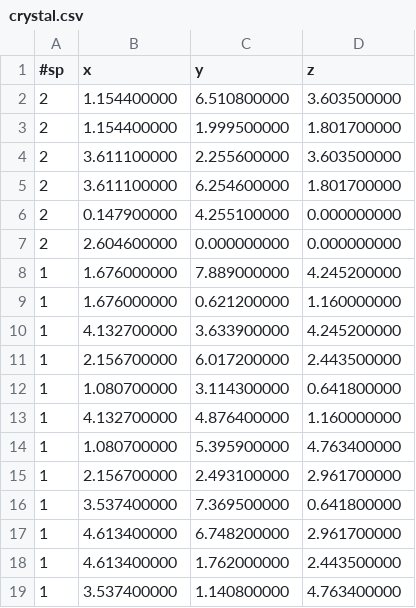
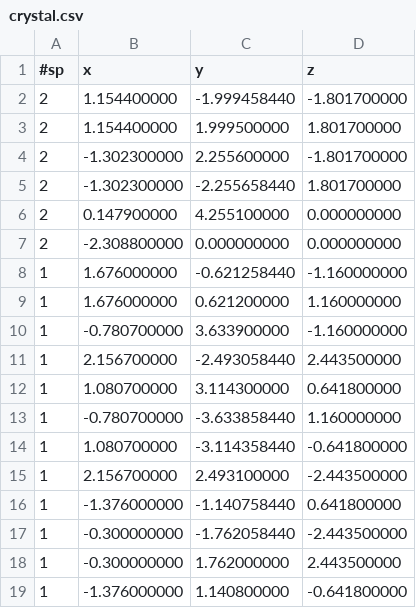
Before and after one commit to Andrea1198/Tersoff_MC_F90, a CSV file: src/files/output/crystal.csv, drawn as a sheet.

```diff
--- a/src/files/output/crystal.csv
+++ b/src/files/output/crystal.csv
@@ -1,19 +1,19 @@
  #sp,x,y,z
-2,    1.154400000,    6.510800000,    3.603500000
+2,    1.154400000,   -1.999458440,   -1.801700000
 2,    1.154400000,    1.999500000,    1.801700000
-2,    3.611100000,    2.255600000,    3.603500000
-2,    3.611100000,    6.254600000,    1.801700000
+2,   -1.302300000,    2.255600000,   -1.801700000
+2,   -1.302300000,   -2.255658440,    1.801700000
 2,    0.147900000,    4.255100000,    0.000000000
-2,    2.604600000,    0.000000000,    0.000000000
-1,    1.676000000,    7.889000000,    4.245200000
+2,   -2.308800000,    0.000000000,    0.000000000
+1,    1.676000000,   -0.621258440,   -1.160000000
 1,    1.676000000,    0.621200000,    1.160000000
-1,    4.132700000,    3.633900000,    4.245200000
-1,    2.156700000,    6.017200000,    2.443500000
+1,   -0.780700000,    3.633900000,   -1.160000000
+1,    2.156700000,   -2.493058440,    2.443500000
 1,    1.080700000,    3.114300000,    0.641800000
-1,    4.132700000,    4.876400000,    1.160000000
-1,    1.080700000,    5.395900000,    4.763400000
-1,    2.156700000,    2.493100000,    2.961700000
-1,    3.537400000,    7.369500000,    0.641800000
-1,    4.613400000,    6.748200000,    2.961700000
-1,    4.613400000,    1.762000000,    2.443500000
-1,    3.537400000,    1.140800000,    4.763400000
+1,   -0.780700000,   -3.633858440,    1.160000000
+1,    1.080700000,   -3.114358440,   -0.641800000
+1,    2.156700000,    2.493100000,   -2.443500000
+1,   -1.376000000,   -1.140758440,    0.641800000
+1,   -0.300000000,   -1.762058440,   -2.443500000
+1,   -0.300000000,    1.762000000,    2.443500000
+1,   -1.376000000,    1.140800000,   -0.641800000
```
Also changed, not shown: 13 other files.
